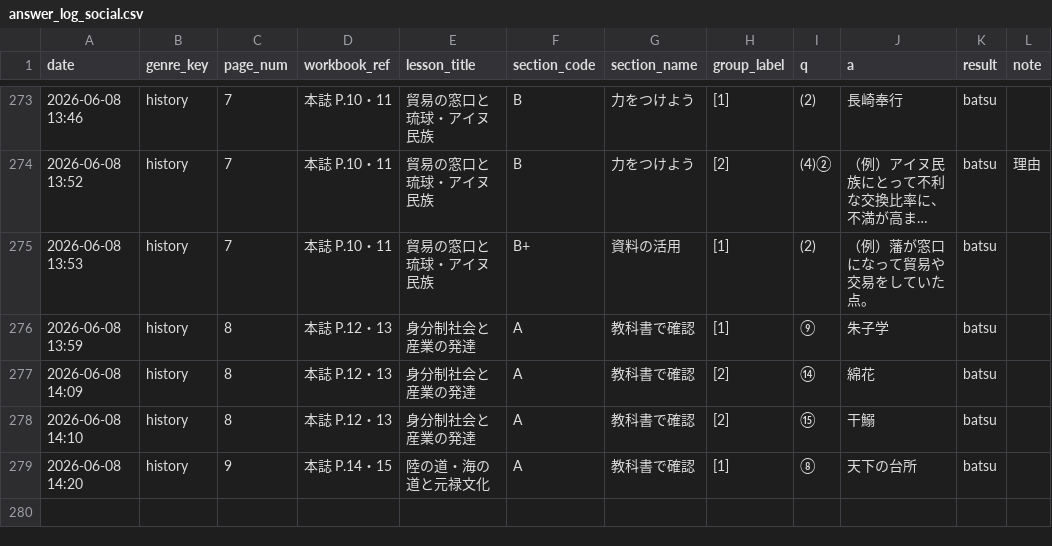
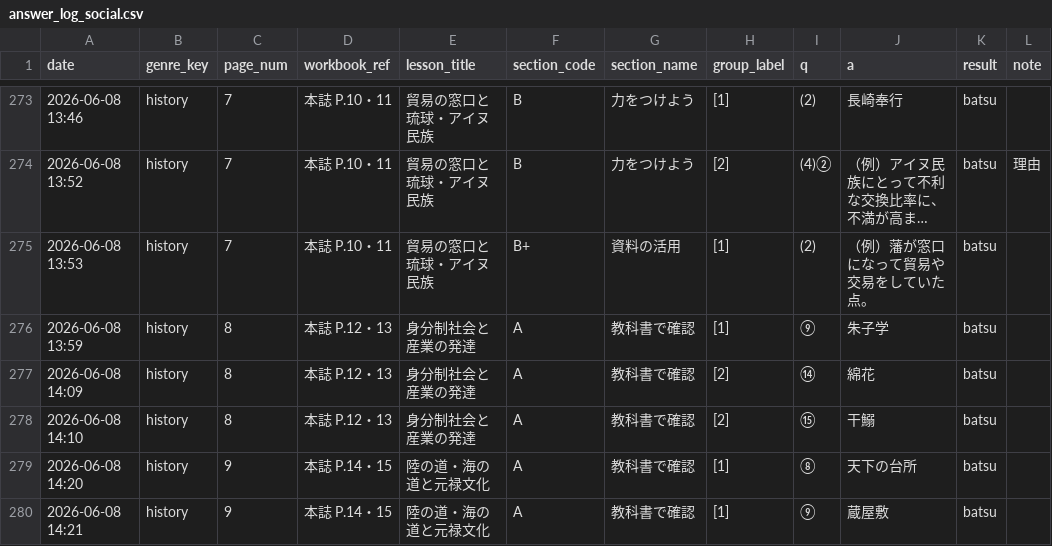
Before and after one commit to rebale-minobe/RIA, a CSV file: data/answer_log_social.csv, drawn as a sheet; only a part is shown, gaps mark what is left out; long unchanged cells end in …; the diff names each change by its address in the sheet, - before the commit and + after, or states it on an @@ line.

Commit message:
[social] batsu: ⑨

```diff
--- a/data/answer_log_social.csv
+++ b/data/answer_log_social.csv
+row 280: 2026-06-08 14:21 | history | 9 | 本誌 P.14・15 | 陸の道・海の道と元禄文化 | A | 教科書で確認 | [1] | ⑨ | 蔵屋敷 | batsu
```
